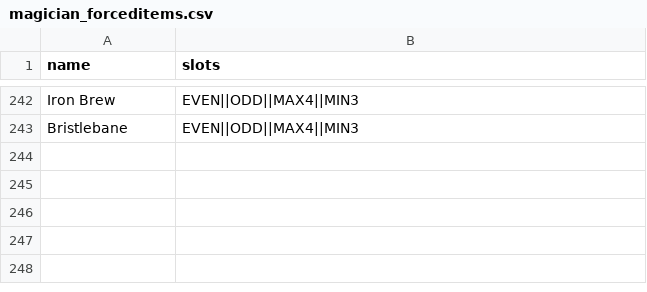
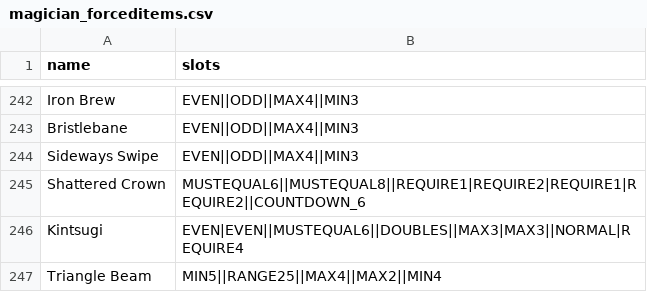
Before and after one commit to JuniorUdale/MoreFluff, a CSV file: _append/data/text/scripts/diceydungeons/remixes/magician_forceditems.csv, drawn as a sheet; only a part is shown, gaps mark what is left out; the diff names each change by its address in the sheet, - before the commit and + after, or states it on an @@ line.

```diff
--- a/_append/data/text/scripts/diceydungeons/remixes/magician_forceditems.csv
+++ b/_append/data/text/scripts/diceydungeons/remixes/magician_forceditems.csv
+row 244: Sideways Swipe | EVEN||ODD||MAX4||MIN3
+row 245: Shattered Crown | MUSTEQUAL6||MUSTEQUAL8||REQUIRE1|REQUIRE2|REQUIRE1|REQUIRE2||COUNTDOWN_6
+row 246: Kintsugi | EVEN|EVEN||MUSTEQUAL6||DOUBLES||MAX3|MAX3||NORMAL|REQUIRE4
+row 247: Triangle Beam | MIN5||RANGE25||MAX4||MAX2||MIN4
```
Also changed, not shown: _append/data/text/statuseffects.csv, 4 other files.
